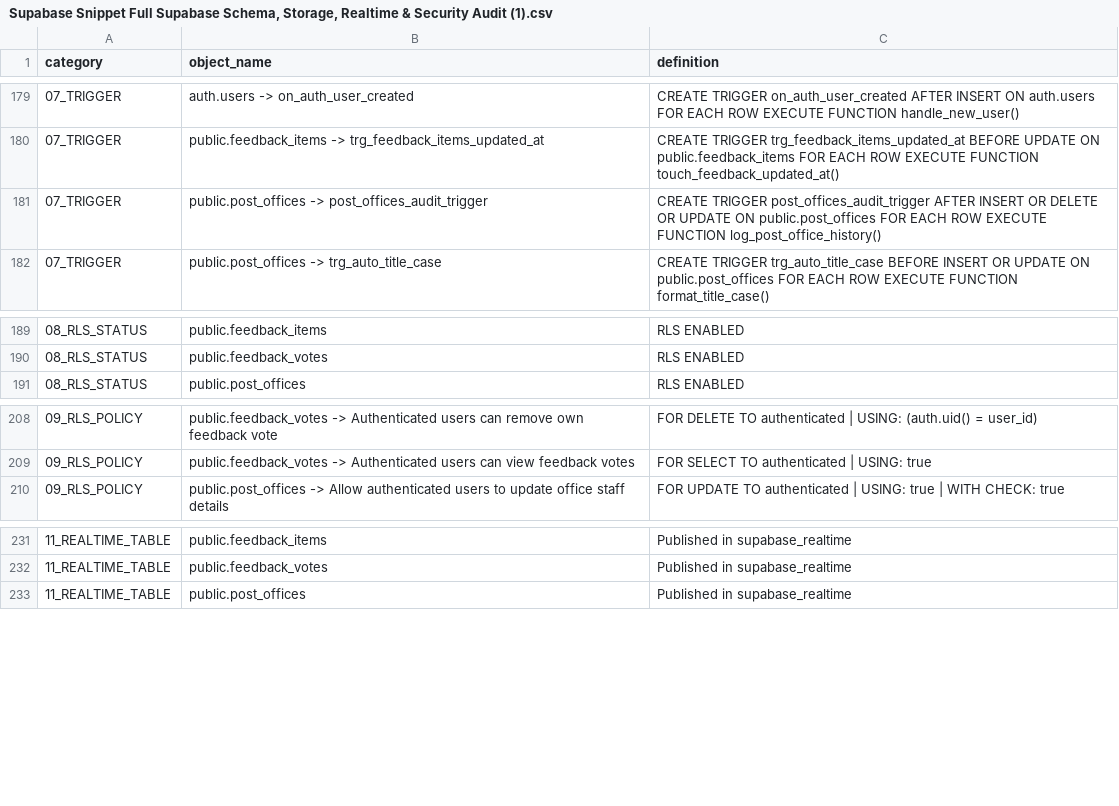
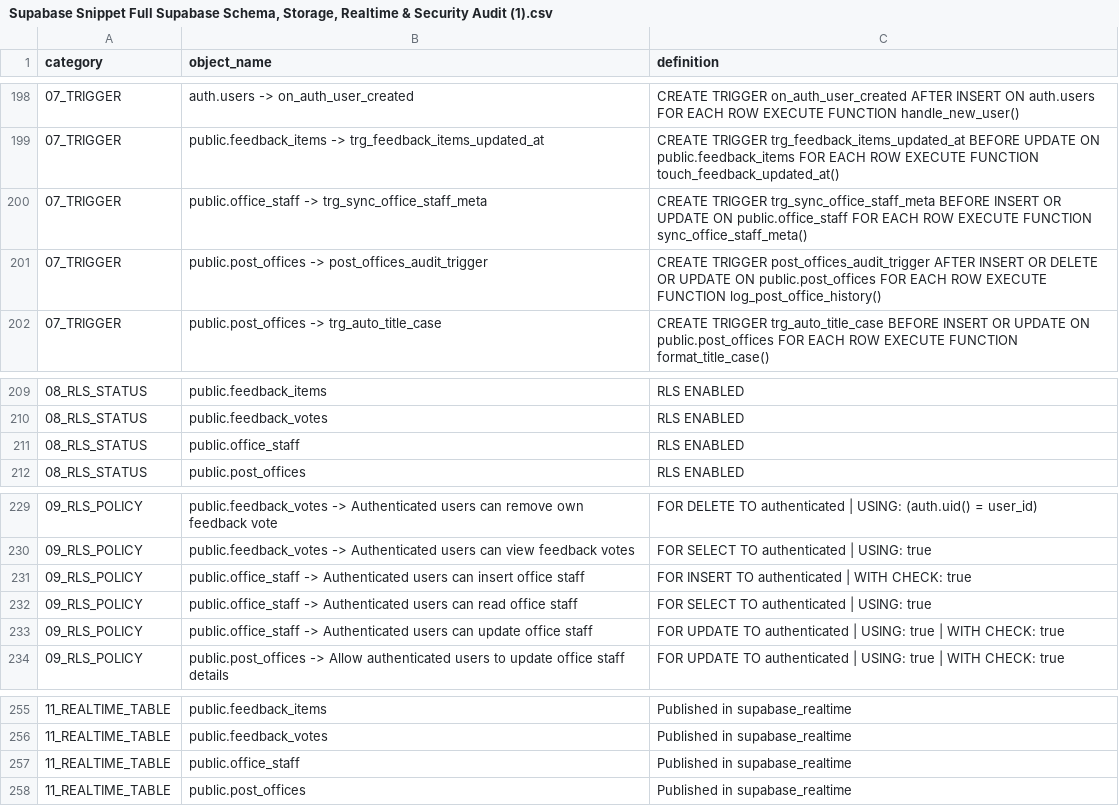
Before and after one commit to SonuAnandRaj/DakMitra, a CSV file: ai_upload/Supabase Snippet Full Supabase Schema, Storage, Realtime & Security Audit (1).csv, drawn as a sheet; only a part is shown, gaps mark what is left out; the diff covers the shown part only; the diff names each change by its address in the sheet, - before the commit and + after, or states it on an @@ line.

Commit message:
staff details added directly to offices in directory

```diff
--- a/ai_upload/Supabase Snippet Full Supabase Schema, Storage, Realtime & Security Audit (1).csv
+++ b/ai_upload/Supabase Snippet Full Supabase Schema, Storage, Realtime & Security Audit (1).csv
+row 200: 07_TRIGGER | public.office_staff -> trg_sync_office_staff_meta | CREATE TRIGGER trg_sync_office_staff_meta BEFORE INSERT OR UPDATE ON public.office_staff FOR EACH ROW EXECUTE FUNCTION sync_office_staff_meta()
+row 211: 08_RLS_STATUS | public.office_staff | RLS ENABLED
+row 231: 09_RLS_POLICY | public.office_staff -> Authenticated users can insert office staff | FOR INSERT TO authenticated | WITH CHECK: true
+row 232: 09_RLS_POLICY | public.office_staff -> Authenticated users can read office staff | FOR SELECT TO authenticated | USING: true
+row 233: 09_RLS_POLICY | public.office_staff -> Authenticated users can update office staff | FOR UPDATE TO authenticated | USING: true | WITH CHECK: true
+row 257: 11_REALTIME_TABLE | public.office_staff | Published in supabase_realtime
```
Also changed, not shown: 19 added rows, 62 moved rows and 2 edited cells elsewhere in this file, 12 other files.
